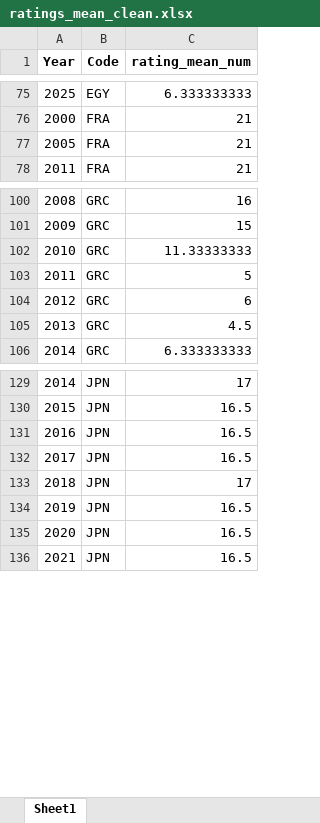
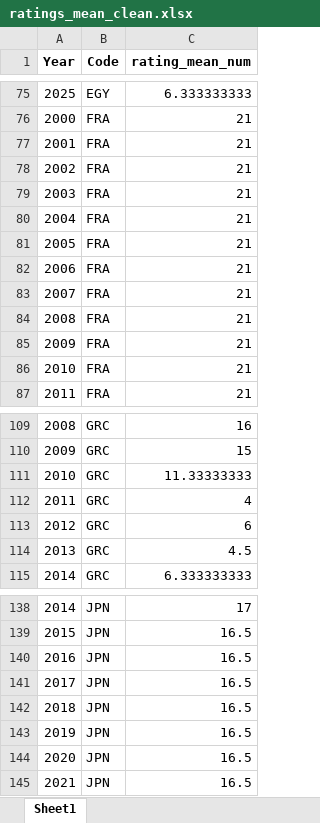
Before and after one commit to Youncki25/https-github.com-Youncki25-credit-rating-app, an Excel workbook: ratings_mean_clean.xlsx, sheet Sheet1, drawn as a sheet; only a part is shown, gaps mark what is left out; values as stored, in another font and other column widths than the file's, no borders; addresses are those after the commit; the diff covers the shown part only; the diff names each change by its address in the sheet, - before the commit and + after, or states it on an @@ line.

```diff
--- a/ratings_mean_clean.xlsx (sheet Sheet1)
+++ b/ratings_mean_clean.xlsx (sheet Sheet1)
+row 77: 2001 | FRA | 21
+row 78: 2002 | FRA | 21
+row 79: 2003 | FRA | 21
+row 80: 2004 | FRA | 21
+row 82: 2006 | FRA | 21
+row 83: 2007 | FRA | 21
+row 84: 2008 | FRA | 21
+row 85: 2009 | FRA | 21
+row 86: 2010 | FRA | 21
-C112 (rating_mean_num): 5
+C112 (rating_mean_num): 4
-C142 (rating_mean_num): 17
+C142 (rating_mean_num): 16.5
```
Also changed, not shown: 16 added rows and 23 edited cells elsewhere in this sheet, Ratings.xlsx, ratings_missing_years.xlsx, 3 other files.
